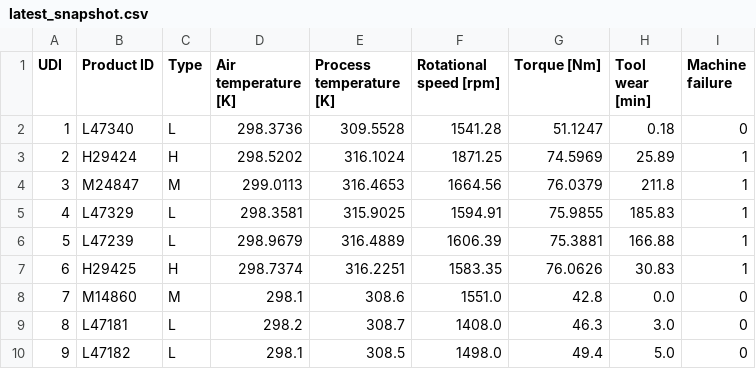
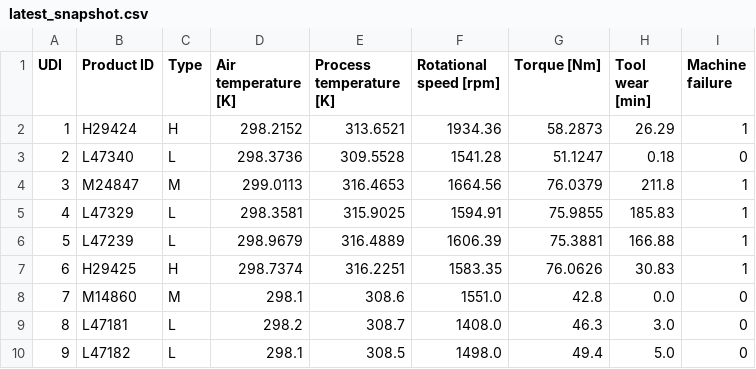
Before and after one commit to roshantuladhar00/AI4I-Predictive-Maintenance-Analytics, a CSV file: data/latest_snapshot.csv, drawn as a sheet; only a part is shown.

Commit message:
changes in steamlit

```diff
--- a/data/latest_snapshot.csv
+++ b/data/latest_snapshot.csv
@@ -1,4 +1,4 @@
 UDI,Product ID,Type,Air temperature [K],Process temperature [K],Rotational speed [rpm],Torque [Nm],Tool wear [min],Machine failure
-1,L47340,L,298.3736,309.5528,1541.28,51.1247,0.18,0
-2,H29424,H,298.5202,316.1024,1871.25,74.5969,25.89,1
+1,H29424,H,298.2152,313.6521,1934.36,58.2873,26.29,1
+2,L47340,L,298.3736,309.5528,1541.28,51.1247,0.18,0
 3,M24847,M,299.0113,316.4653,1664.56,76.0379,211.8,1
```
